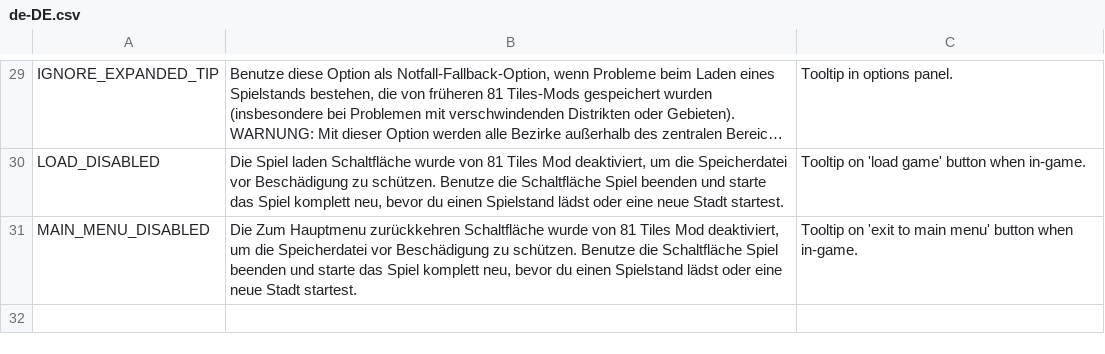
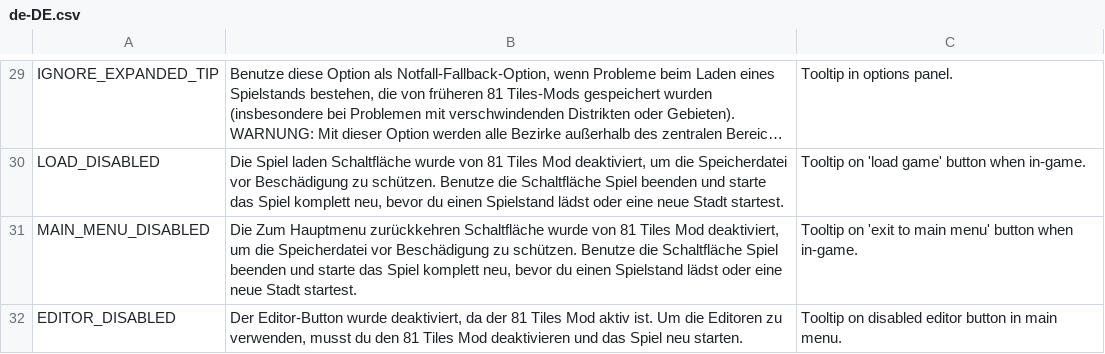
Before and after one commit to algernon-A/EightyOne2, a CSV file: Translations/de-DE.csv, drawn as a sheet; only a part is shown, gaps mark what is left out; long unchanged cells end in …; the diff names each change by its address in the sheet, - before the commit and + after, or states it on an @@ line.

```diff
--- a/Translations/de-DE.csv
+++ b/Translations/de-DE.csv
+row 32: EDITOR_DISABLED | Der Editor-Button wurde deaktiviert, da der 81 Tiles Mod aktiv ist. Um die Editoren zu verwenden, musst du den 81 Tiles Mod deaktivieren und das Spiel neu starten. | Tooltip on disabled editor button in main menu.
```
Also changed, not shown: Translations/cs-CZ.csv, Translations/fr-FR.csv, 7 other files.
